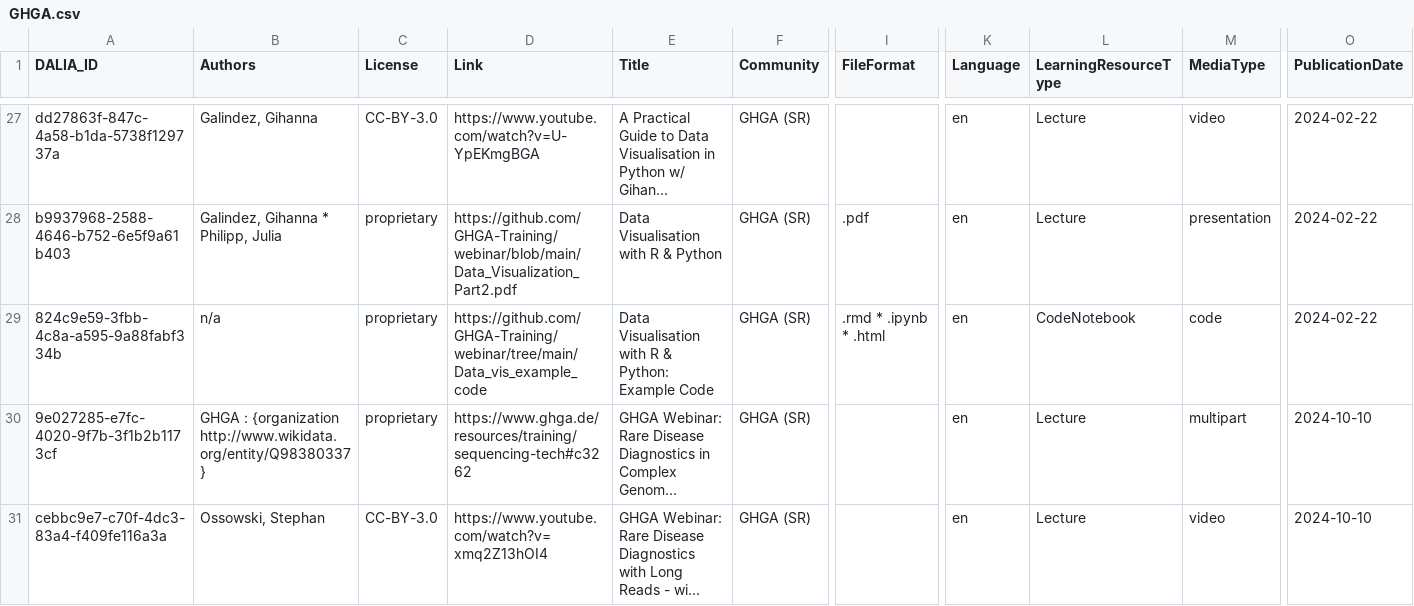
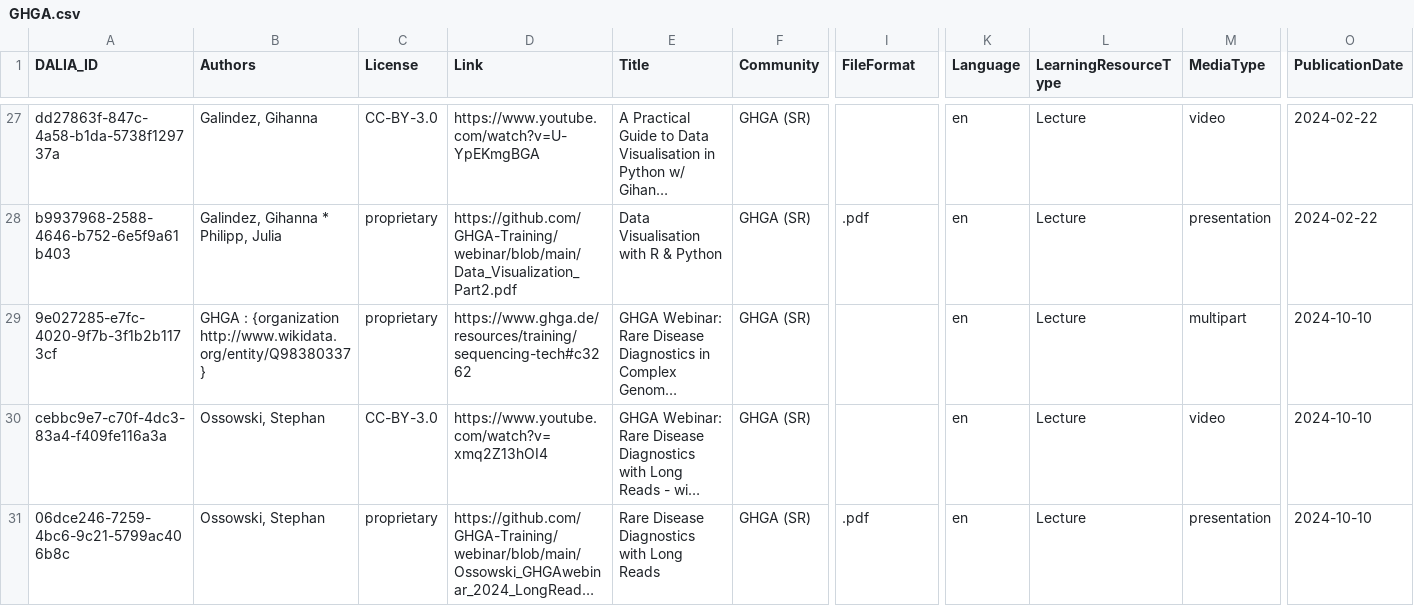
Before and after one commit to data-literacy-alliance/dalia-curation, a CSV file: curation/GHGA.csv, drawn as a sheet; only a part is shown, gaps mark what is left out; the shorter side is filled out with more unchanged rows; long unchanged cells end in …; removed rows and columns are numbered as before the commit, all else as after; rows hold the shown columns only; the diff covers the shown part only; the diff names each change by its address in the sheet, - before the commit and + after, or states it on an @@ line.

```diff
--- a/curation/GHGA.csv
+++ b/curation/GHGA.csv
-row 29: 824c9e59-3fbb-4c8a-a595-9a88fabf334b | n/a | proprietary | https://github.com/GHGA-Training/webinar/tree/main/Data_vis_example_code | Data Visualisation with R & Python: Example Code | GHGA (SR) | .rmd * .ipynb * .html | en | CodeNotebook | code | 2024-02-22
```
Also changed, not shown: 1 added row and 1 edited cell elsewhere in this file, curation/N4C.csv, curation/NFDI4Biodiversity_TA1M4.csv, 2 other files.
